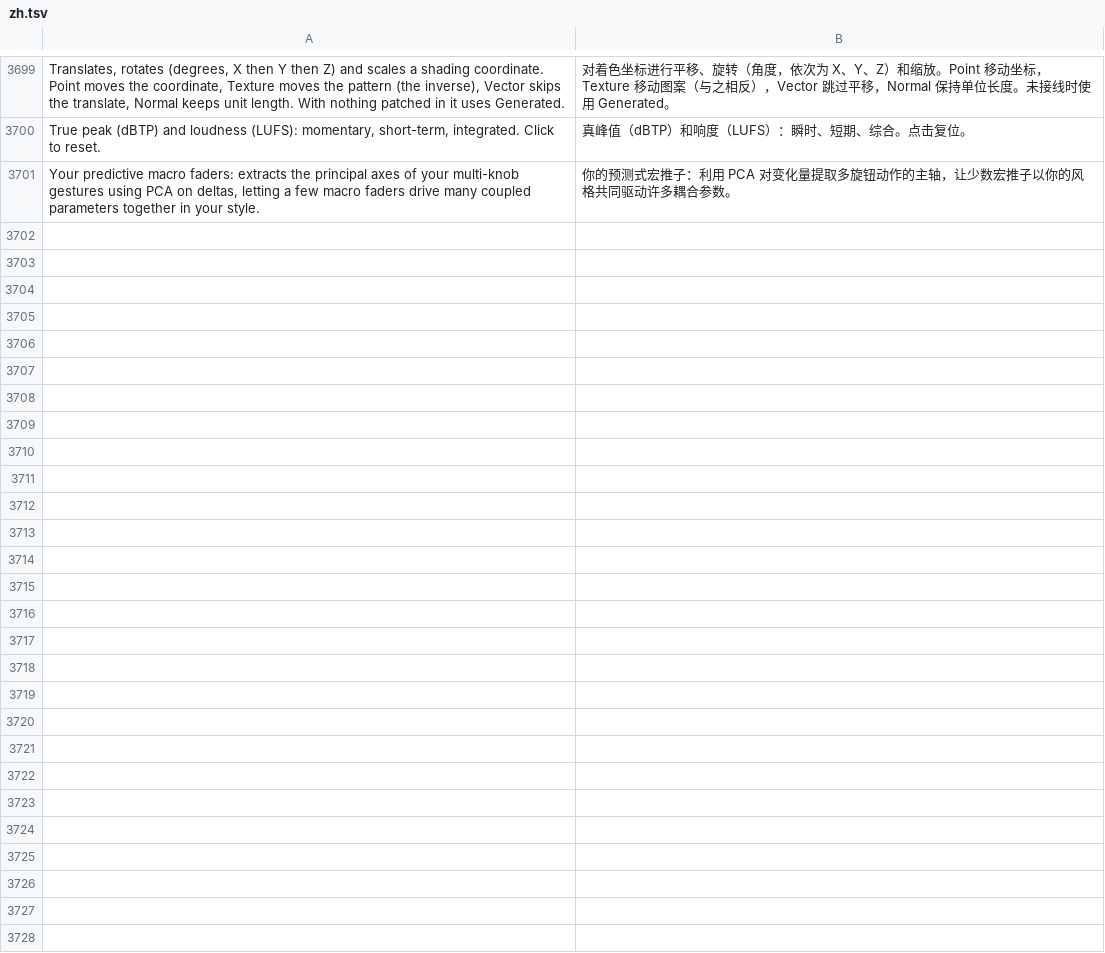
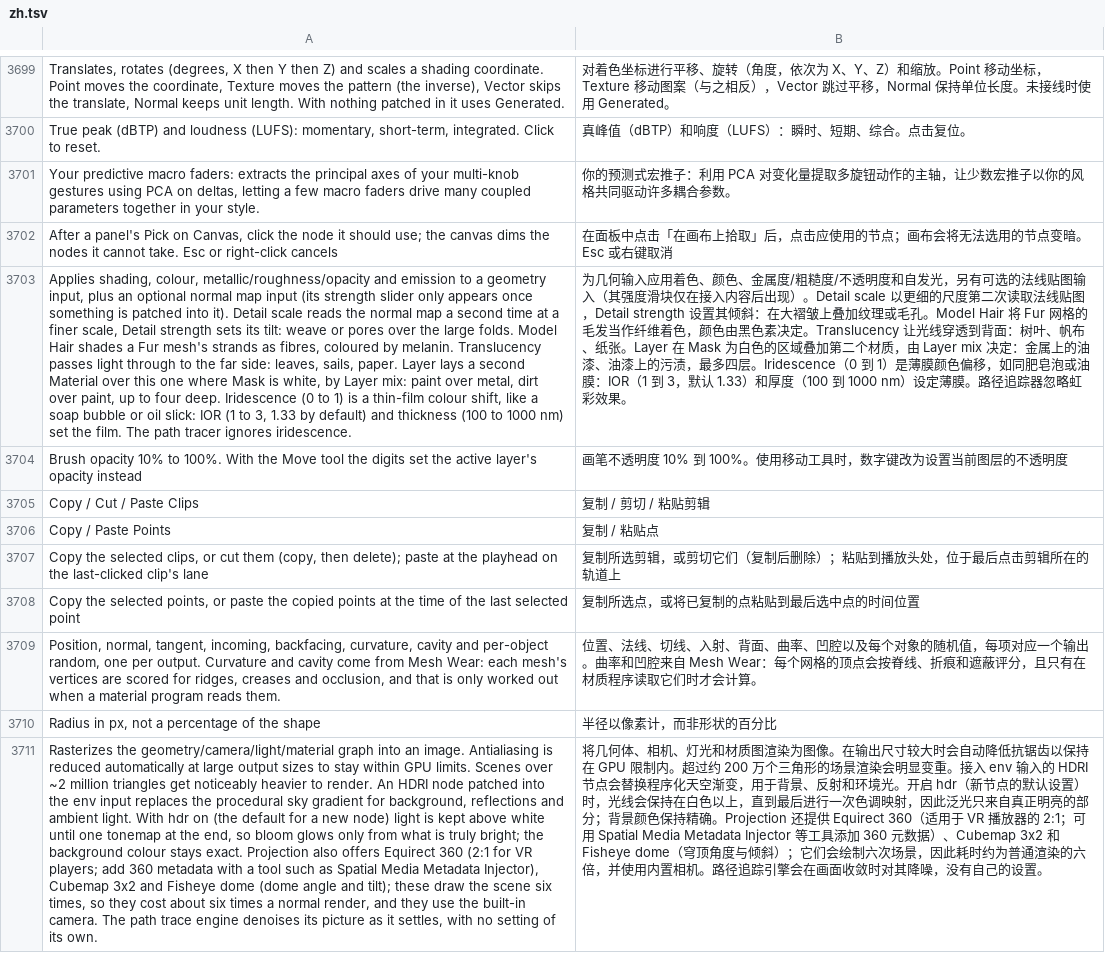
Before and after one commit to n1m21n/Infinite, a TSV file: resources/lang/zh.tsv, drawn as a sheet; only a part is shown, gaps mark what is left out; the diff names each change by its address in the sheet, - before the commit and + after, or states it on an @@ line.

```diff
--- a/resources/lang/zh.tsv
+++ b/resources/lang/zh.tsv
+row 3702: After a panel's Pick on Canvas, click the node it should use; the canvas dims the nodes it cannot take. Esc or right-click cancels | 在面板中点击「在画布上拾取」后，点击应使用的节点；画布会将无法选用的节点变暗。Esc 或右键取消
+row 3703: Applies shading, colour, metallic/roughness/opacity and emission to a geometry input, plus an optional normal map input (its strength slider only appears once something is patched into it). Detail scale reads the normal map a second time at a finer scale, Detail strength sets its tilt: weave or pores over the large folds. Model Hair shades a Fur mesh's strands as fibres, coloured by melanin. Translucency passes light through to the far side: leaves, sails, paper. Layer lays a second Material over this one where Mask is white, by Layer mix: paint over metal, dirt over paint, up to four deep. Iridescence (0 to 1) is a thin-film colour shift, like a soap bubble or oil slick: IOR (1 to 3, 1.33 by default) and thickness (100 to 1000 nm) set the film. The path tracer ignores iridescence. | 为几何输入应用着色、颜色、金属度/粗糙度/不透明度和自发光，另有可选的法线贴图输入（其强度滑块仅在接入内容后出现）。Detail scale 以更细的尺度第二次读取法线贴图，Detail strength 设置其倾斜：在大褶皱上叠加纹理或毛孔。Model Hair 将 Fur 网格的毛发当作纤维着色，颜色由黑色素决定。Translucency 让光线穿透到背面：树叶、帆布、纸张。Layer 在 Mask 为白色的区域叠加第二个材质，由 Layer mix 决定：金属上的油漆、油漆上的污渍，最多四层。Iridescence（0 到 1）是薄膜颜色偏移，如同肥皂泡或油膜：IOR（1 到 3，默认 1.33）和厚度（100 到 1000 nm）设定薄膜。路径追踪器忽略虹彩效果。
+row 3704: Brush opacity 10% to 100%. With the Move tool the digits set the active layer's opacity instead | 画笔不透明度 10% 到 100%。使用移动工具时，数字键改为设置当前图层的不透明度
+row 3705: Copy / Cut / Paste Clips | 复制 / 剪切 / 粘贴剪辑
+row 3706: Copy / Paste Points | 复制 / 粘贴点
+row 3707: Copy the selected clips, or cut them (copy, then delete); paste at the playhead on the last-clicked clip's lane | 复制所选剪辑，或剪切它们（复制后删除）；粘贴到播放头处，位于最后点击剪辑所在的轨道上
+row 3708: Copy the selected points, or paste the copied points at the time of the last selected point | 复制所选点，或将已复制的点粘贴到最后选中点的时间位置
+row 3709: Position, normal, tangent, incoming, backfacing, curvature, cavity and per-object random, one per output. Curvature and cavity come from Mesh Wear: each mesh's vertices are scored for ridges, creases and occlusion, and that is only worked out when a material program reads them. | 位置、法线、切线、入射、背面、曲率、凹腔以及每个对象的随机值，每项对应一个输出。曲率和凹腔来自 Mesh Wear：每个网格的顶点会按脊线、折痕和遮蔽评分，且只有在材质程序读取它们时才会计算。
+row 3710: Radius in px, not a percentage of the shape | 半径以像素计，而非形状的百分比
+row 3711: Rasterizes the geometry/camera/light/material graph into an image. Antialiasing is reduced automatically at large output sizes to stay within GPU limits. Scenes over ~2 million triangles get noticeably heavier to render. An HDRI node patched into the env input replaces the procedural sky gradient for background, reflections and ambient light. With hdr on (the default for a new node) light is kept above white until one tonemap at the end, so bloom glows only from what is truly bright; the background colour stays exact. Projection also offers Equirect 360 (2:1 for VR players; add 360 metadata with a tool such as Spatial Media Metadata Injector), Cubemap 3x2 and Fisheye dome (dome angle and tilt); these draw the scene six times, so they cost about six times a normal render, and they use the built-in camera. The path trace engine denoises its picture as it settles, with no setting of its own. | 将几何体、相机、灯光和材质图渲染为图像。在输出尺寸较大时会自动降低抗锯齿以保持在 GPU 限制内。超过约 200 万个三角形的场景渲染会明显变重。接入 env 输入的 HDRI 节点会替换程序化天空渐变，用于背景、反射和环境光。开启 hdr（新节点的默认设置）时，光线会保持在白色以上，直到最后进行一次色调映射，因此泛光只来自真正明亮的部分；背景颜色保持精确。Projection 还提供 Equirect 360（适用于 VR 播放器的 2:1；可用 Spatial Media Metadata Injector 等工具添加 360 元数据）、Cubemap 3x2 和 Fisheye dome（穹顶角度与倾斜）；它们会绘制六次场景，因此耗时约为普通渲染的六倍，并使用内置相机。路径追踪引擎会在画面收敛时对其降噪，没有自己的设置。
```
Also changed, not shown: resources/lang/de.tsv, resources/lang/es.tsv, 3 other files.
